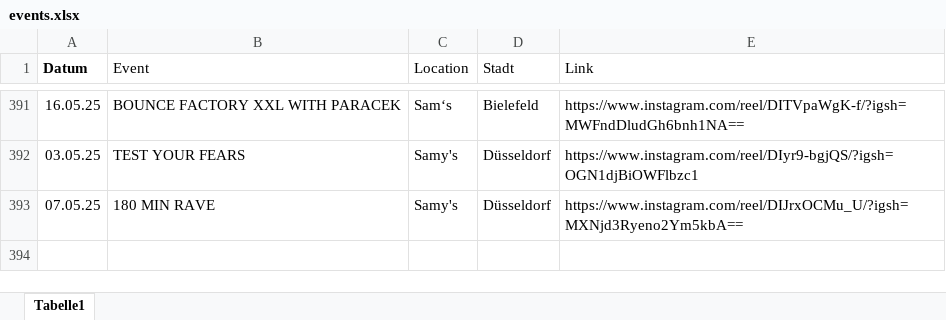
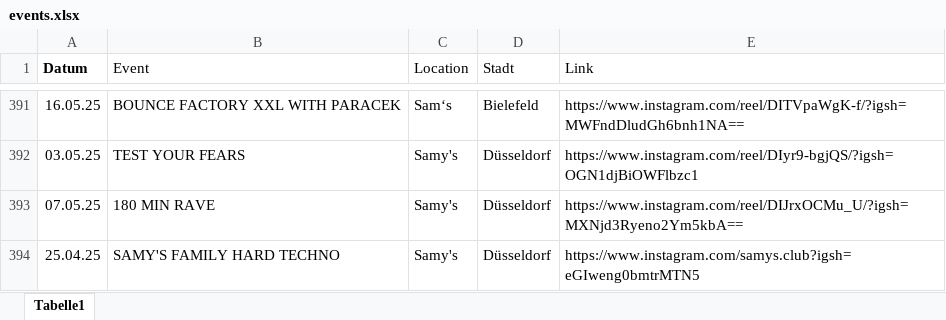
Before and after one commit to rafaelthetrue/rafaelthetrue.github.io, an Excel workbook: events.xlsx, sheet Tabelle1, drawn as a sheet; only a part is shown, gaps mark what is left out; values as stored, in another font and other column widths than the file's, no borders; the diff names each change by its address in the sheet, - before the commit and + after, or states it on an @@ line.

Commit message:
Add files via upload

```diff
--- a/events.xlsx (sheet Tabelle1)
+++ b/events.xlsx (sheet Tabelle1)
+row 394: 25.04.25 | SAMY'S FAMILY HARD TECHNO | Samy's | Düsseldorf | https://www.instagram.com/samys.club?igsh=eGIweng0bmtrMTN5
```
